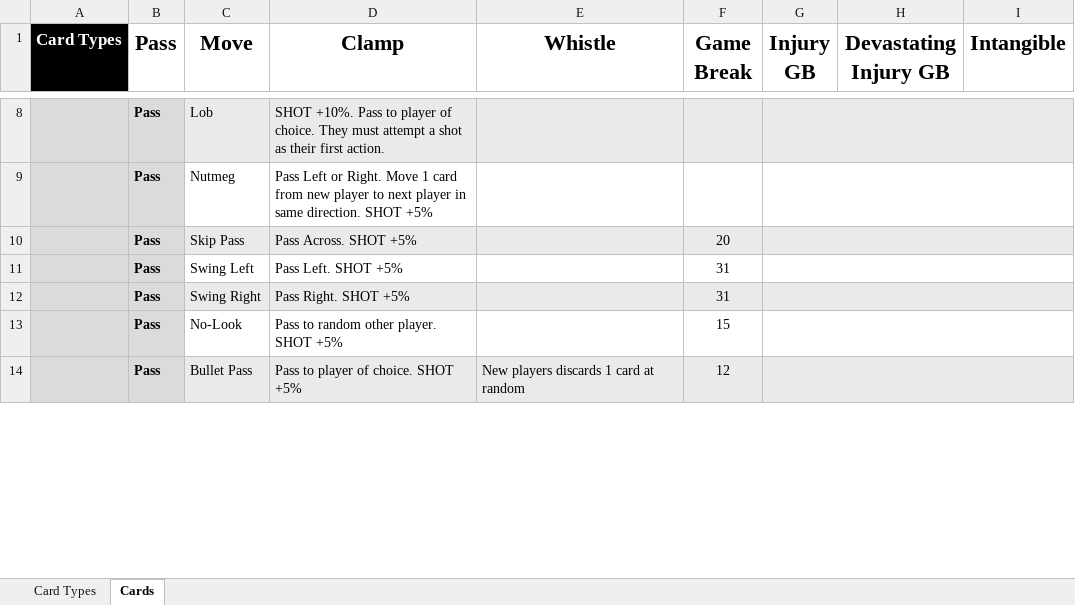
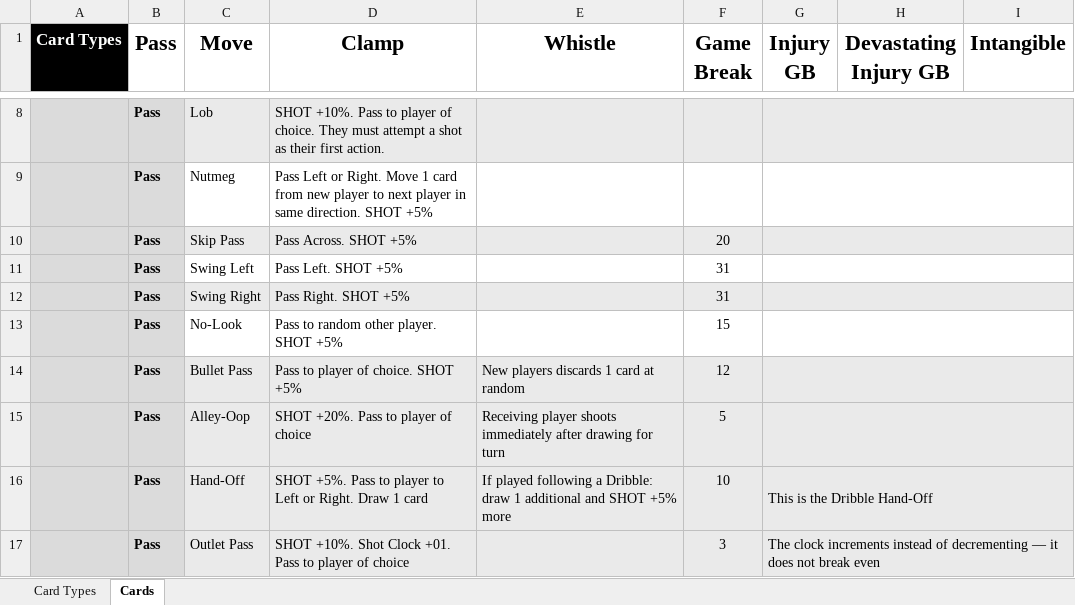
Before and after one commit to SorseC0de/Project_CardCourt, an Excel workbook: Project CardCourt_CardDB.xlsx, sheet Cards, drawn as a sheet; only a part is shown, gaps mark what is left out; values as stored, in another font and other column widths than the file's, no borders; the diff covers the shown part only; the diff names each change by its address in the sheet, - before the commit and + after, or states it on an @@ line.

```diff
--- a/Project CardCourt_CardDB.xlsx (sheet Cards)
+++ b/Project CardCourt_CardDB.xlsx (sheet Cards)
+row 15:  | Pass | Alley-Oop | SHOT +20%. Pass to player of choice | Receiving player shoots immediately after drawing for turn | 5
+row 16:  | Pass | Hand-Off | SHOT +5%. Pass to player to Left or Right. Draw 1 card | If played following a Dribble: draw 1 additional and SHOT +5% more | 10 | This is the Dribble Hand-Off
+row 17:  | Pass | Outlet Pass | SHOT +10%. Shot Clock +01. Pass to player of choice |  | 3 | The clock increments instead of decrementing — it does not break even
```
Also changed, not shown: 1 added row and 17 edited cells elsewhere in this sheet, 5 other files.
